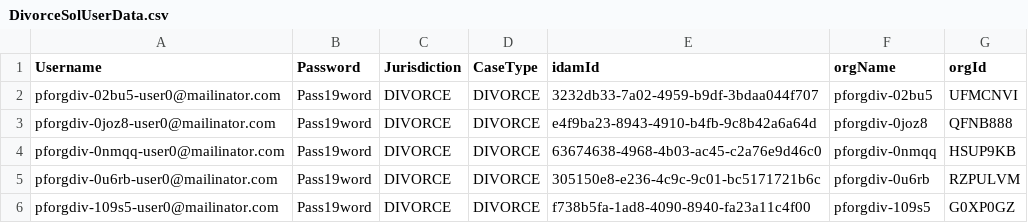
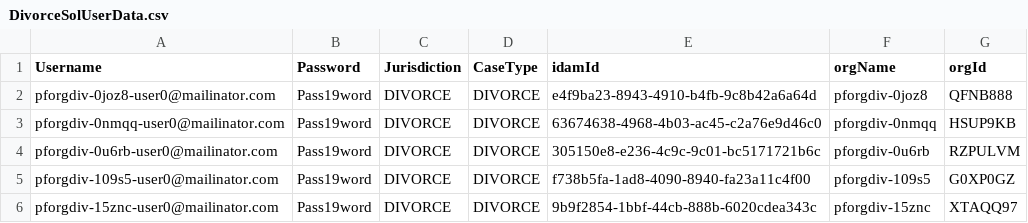
Before and after one commit to hmcts/cdm-test-performance, a CSV file: src/gatling/resources/DivorceSolUserData.csv, drawn as a sheet; only a part is shown; the shorter side is filled out with more unchanged rows.

Commit message:
Removed users with 40k + RA's, changed user creation bodies

```diff
--- a/src/gatling/resources/DivorceSolUserData.csv
+++ b/src/gatling/resources/DivorceSolUserData.csv
@@ -1,3 +1,2 @@
 Username,Password,Jurisdiction,CaseType,idamId,orgName,orgId
-pforgdiv-02bu5-user0@mailinator.com,Pass19word,DIVORCE,DIVORCE,3232db33-7a02-4959-b9df-3bdaa044f707,pforgdiv-02bu5,UFMCNVI
 pforgdiv-0joz8-user0@mailinator.com,Pass19word,DIVORCE,DIVORCE,e4f9ba23-8943-4910-b4fb-9c8b42a6a64d,pforgdiv-0joz8,QFNB888
```
Also changed, not shown: 5 other files.
